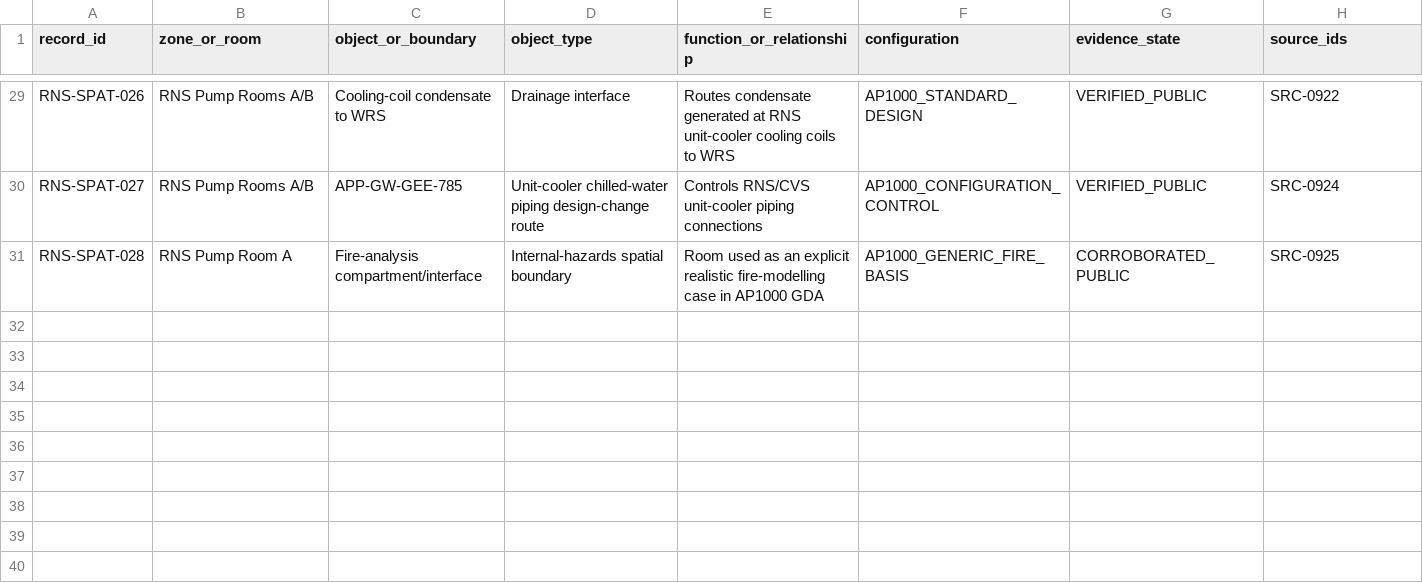
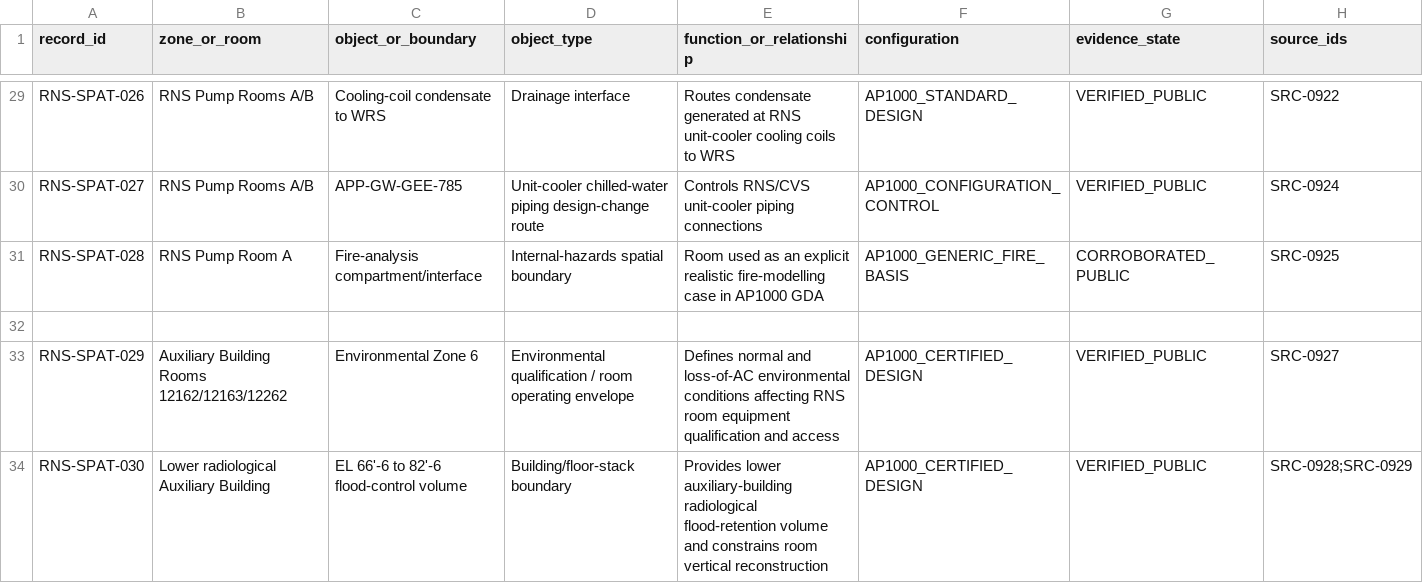
Before and after one commit to VesperCaeli/Westinghouse-ap1000-project, a CSV file: data/systems/PXS/unit3_rns_spatial_hvac_maintenance_overlay.csv, drawn as a sheet; only a part is shown, gaps mark what is left out; rows hold the shown columns only; the diff names each change by its address in the sheet, - before the commit and + after, or states it on an @@ line.

Commit message:
Add RNS Zone 6 and vertical floor-stack overlay

```diff
--- a/data/systems/PXS/unit3_rns_spatial_hvac_maintenance_overlay.csv
+++ b/data/systems/PXS/unit3_rns_spatial_hvac_maintenance_overlay.csv
+row 32: (empty)
+row 33: RNS-SPAT-029 | Auxiliary Building Rooms 12162/12163/12262 | Environmental Zone 6 | Environmental qualification / room operating envelope | Defines normal and loss-of-AC environmental conditions affecting RNS room equipment qualification and access | AP1000_CERTIFIED_DESIGN | VERIFIED_PUBLIC | SRC-0927
+row 34: RNS-SPAT-030 | Lower radiological Auxiliary Building | EL 66'-6 to 82'-6 flood-control volume | Building/floor-stack boundary | Provides lower auxiliary-building radiological flood-retention volume and constrains room vertical reconstruction | AP1000_CERTIFIED_DESIGN | VERIFIED_PUBLIC | SRC-0928;SRC-0929
```
